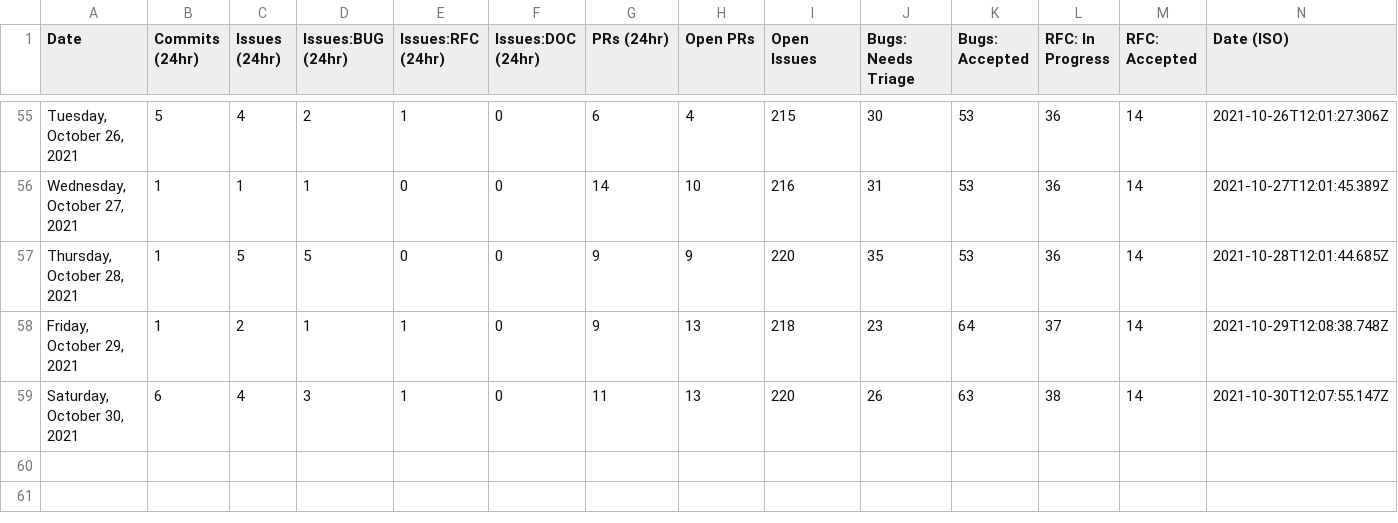
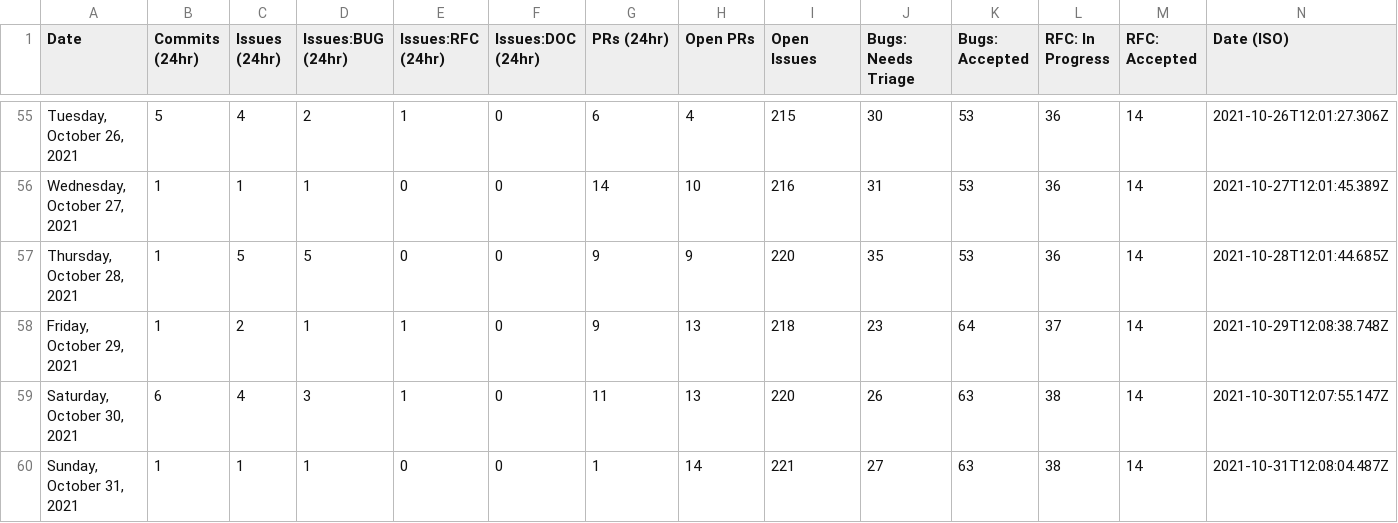
Before and after one commit to outcastgeek/astro, a CSV file: scripts/stats/stats.csv, drawn as a sheet; only a part is shown, gaps mark what is left out.

```diff
--- a/scripts/stats/stats.csv
+++ b/scripts/stats/stats.csv
@@ -59 +59,2 @@ Date,Commits (24hr),Issues (24hr),Issues:BUG (24hr),Issues:RFC (24hr),Issues:DOC
 "Saturday, October 30, 2021",6,4,3,1,0,11,13,220,26,63,38,14,"2021-10-30T12:07:55.147Z"
+"Sunday, October 31, 2021",1,1,1,0,0,1,14,221,27,63,38,14,"2021-10-31T12:08:04.487Z"
```
